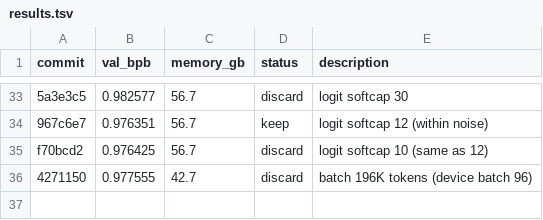
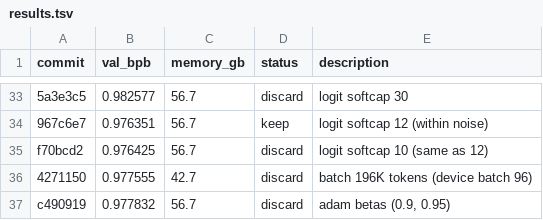
Before and after one commit to lucyjcai/autoresearch, a TSV file: results.tsv, drawn as a sheet; only a part is shown, gaps mark what is left out; the diff names each change by its address in the sheet, - before the commit and + after, or states it on an @@ line.

```diff
--- a/results.tsv
+++ b/results.tsv
+row 37: c490919 | 0.977832 | 56.7 | discard | adam betas (0.9, 0.95)
```
